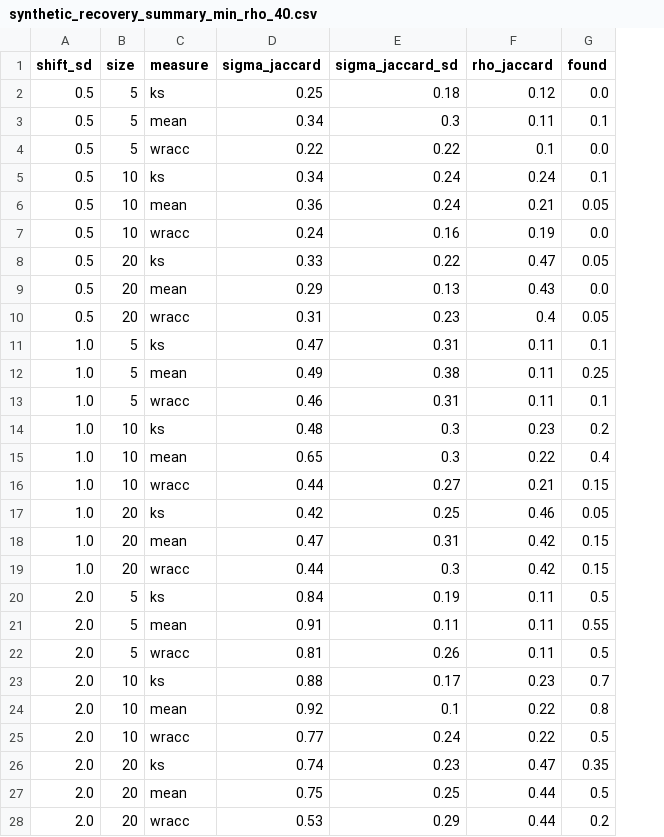
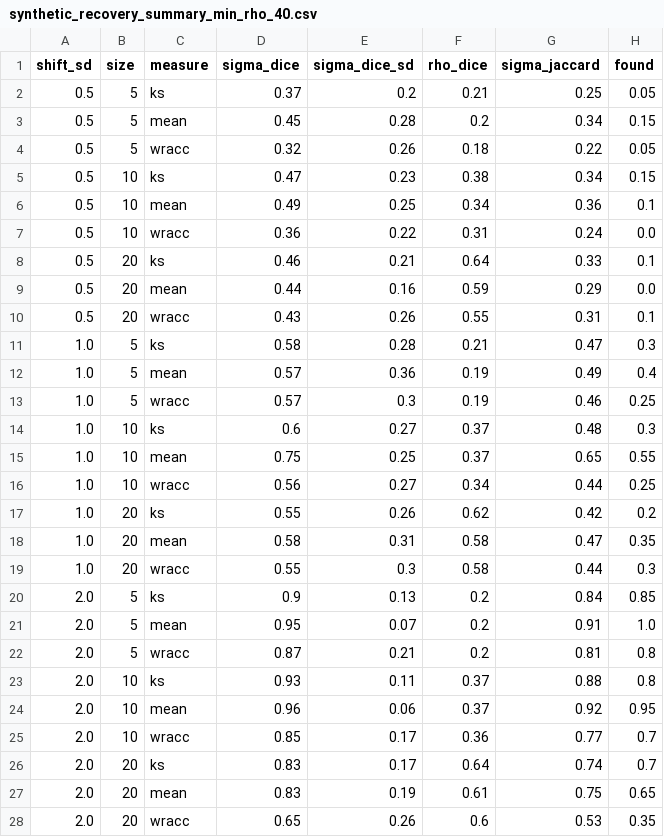
Before and after one commit to jfushada/local-emm-chess, a CSV file: results/synthetic_recovery_summary_min_rho_40.csv, drawn as a sheet; only a part is shown; removed rows and columns are numbered as before the commit, all else as after; the diff covers the shown part only; the diff names each change by its address in the sheet, - before the commit and + after, or states it on an @@ line.

Commit message:
fix: replace jaccard with dice

```diff
--- a/results/synthetic_recovery_summary_min_rho_40.csv
+++ b/results/synthetic_recovery_summary_min_rho_40.csv
+column D (sigma_dice), rows 2-28: 0.37 | 0.45 | 0.32 | 0.47 | 0.49 | 0.36 | 0.46 | 0.44 | 0.43 | 0.58 | 0.57 | 0.57 | 0.6 | 0.75 | 0.56 | 0.55 | 0.58 | 0.55 | 0.9 | 0.95 | 0.87 | 0.93 | 0.96 | 0.85 | 0.83 | 0.83 | 0.65
+column E (sigma_dice_sd), rows 2-28: 0.2 | 0.28 | 0.26 | 0.23 | 0.25 | 0.22 | 0.21 | 0.16 | 0.26 | 0.28 | 0.36 | 0.3 | 0.27 | 0.25 | 0.27 | 0.26 | 0.31 | 0.3 | 0.13 | 0.07 | 0.21 | 0.11 | 0.06 | 0.17 | 0.17 | 0.19 | 0.26
+column F (rho_dice), rows 2-28: 0.21 | 0.2 | 0.18 | 0.38 | 0.34 | 0.31 | 0.64 | 0.59 | 0.55 | 0.21 | 0.19 | 0.19 | 0.37 | 0.37 | 0.34 | 0.62 | 0.58 | 0.58 | 0.2 | 0.2 | 0.2 | 0.37 | 0.37 | 0.36 | 0.64 | 0.61 | 0.6
-column E (sigma_jaccard_sd), rows 2-28: 0.18 | 0.3 | 0.22 | 0.24 | 0.24 | 0.16 | 0.22 | 0.13 | 0.23 | 0.31 | 0.38 | 0.31 | 0.3 | 0.3 | 0.27 | 0.25 | 0.31 | 0.3 | 0.19 | 0.11 | 0.26 | 0.17 | 0.1 | 0.24 | 0.23 | 0.25 | 0.29
-column F (rho_jaccard), rows 2-28: 0.12 | 0.11 | 0.1 | 0.24 | 0.21 | 0.19 | 0.47 | 0.43 | 0.4 | 0.11 | 0.11 | 0.11 | 0.23 | 0.22 | 0.21 | 0.46 | 0.42 | 0.42 | 0.11 | 0.11 | 0.11 | 0.23 | 0.22 | 0.22 | 0.47 | 0.44 | 0.44
-H2 (found): 0.0
+H2 (found): 0.05
-H3 (found): 0.1
+H3 (found): 0.15
-H4 (found): 0.0
+H4 (found): 0.05
-H5 (found): 0.1
+H5 (found): 0.15
-H6 (found): 0.05
+H6 (found): 0.1
-H8 (found): 0.05
+H8 (found): 0.1
-H10 (found): 0.05
+H10 (found): 0.1
-H11 (found): 0.1
+H11 (found): 0.3
-H12 (found): 0.25
+H12 (found): 0.4
-H13 (found): 0.1
+H13 (found): 0.25
-H14 (found): 0.2
+H14 (found): 0.3
-H15 (found): 0.4
+H15 (found): 0.55
-H16 (found): 0.15
+H16 (found): 0.25
-H17 (found): 0.05
+H17 (found): 0.2
-H18 (found): 0.15
+H18 (found): 0.35
-H19 (found): 0.15
+H19 (found): 0.3
-H20 (found): 0.5
+H20 (found): 0.85
-H21 (found): 0.55
+H21 (found): 1.0
-H22 (found): 0.5
+H22 (found): 0.8
-H23 (found): 0.7
+H23 (found): 0.8
-H24 (found): 0.8
+H24 (found): 0.95
-H25 (found): 0.5
+H25 (found): 0.7
-H26 (found): 0.35
+H26 (found): 0.7
-H27 (found): 0.5
+H27 (found): 0.65
-H28 (found): 0.2
+H28 (found): 0.35
```
Also changed, not shown: 9 edited cells elsewhere in this file, results/synthetic_recovery_summary_min_rho_5.csv, 4 other files.
